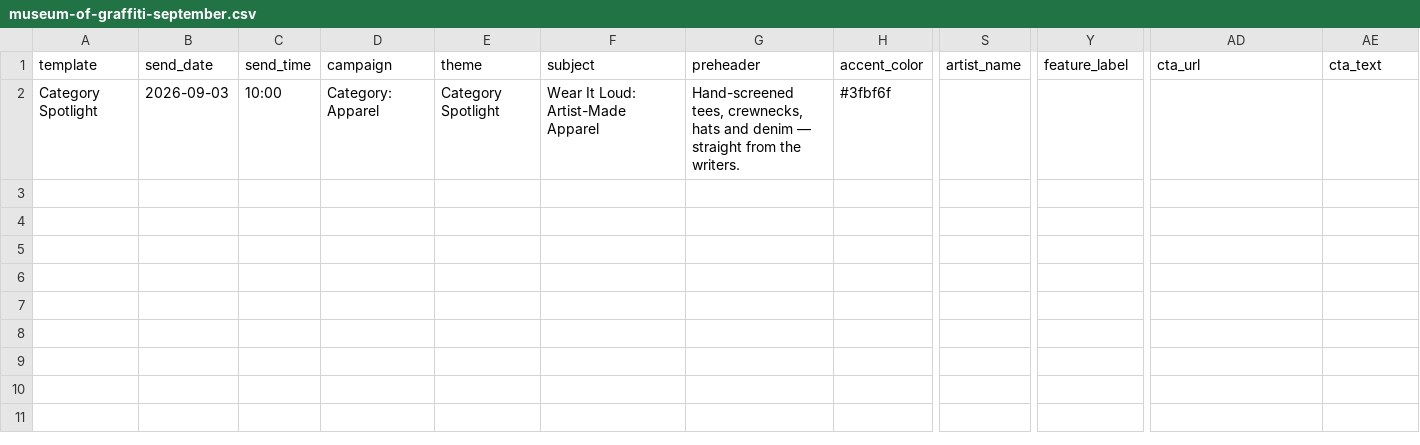
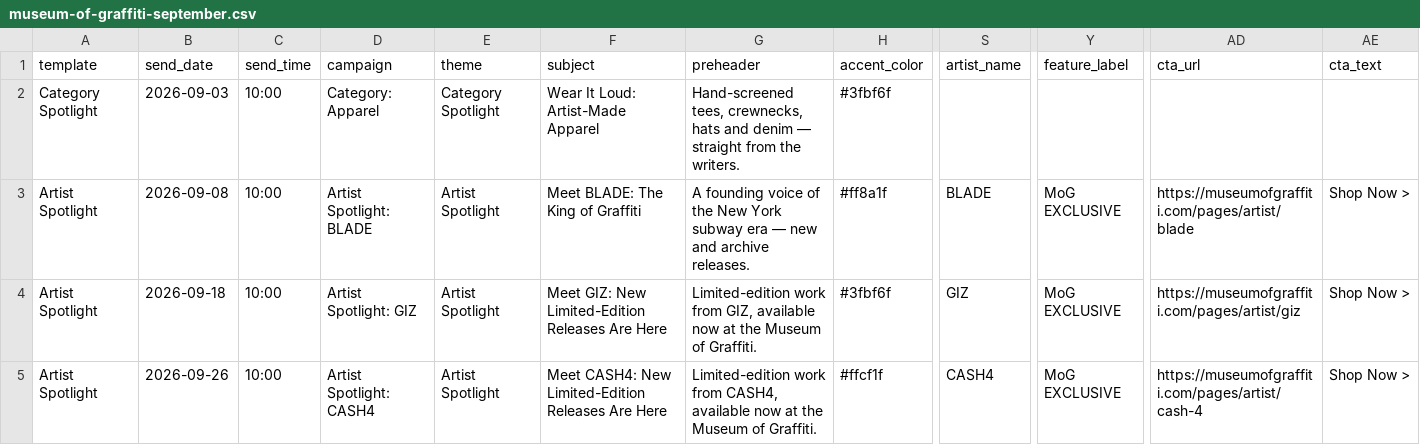
Before and after one commit to ImageConscience/EmailPreviews, a CSV file: content-sheets/museum-of-graffiti-september.csv, drawn as a sheet; only a part is shown, gaps mark what is left out; rows hold the shown columns only; the diff names each change by its address in the sheet, - before the commit and + after, or states it on an @@ line.

```diff
--- a/content-sheets/museum-of-graffiti-september.csv
+++ b/content-sheets/museum-of-graffiti-september.csv
+row 3: Artist Spotlight | 2026-09-08 | 10:00 | Artist Spotlight: BLADE | Artist Spotlight | Meet BLADE: The King of Graffiti | A founding voice of the New York subway era — new and archive releases. | #ff8a1f | BLADE | MoG EXCLUSIVE | https://museumofgraffiti.com/pages/artist/blade | Shop Now >
+row 4: Artist Spotlight | 2026-09-18 | 10:00 | Artist Spotlight: GIZ | Artist Spotlight | Meet GIZ: New Limited-Edition Releases Are Here | Limited-edition work from GIZ, available now at the Museum of Graffiti. | #3fbf6f | GIZ | MoG EXCLUSIVE | https://museumofgraffiti.com/pages/artist/giz | Shop Now >
+row 5: Artist Spotlight | 2026-09-26 | 10:00 | Artist Spotlight: CASH4 | Artist Spotlight | Meet CASH4: New Limited-Edition Releases Are Here | Limited-edition work from CASH4, available now at the Museum of Graffiti. | #ffcf1f | CASH4 | MoG EXCLUSIVE | https://museumofgraffiti.com/pages/artist/cash-4 | Shop Now >
```
